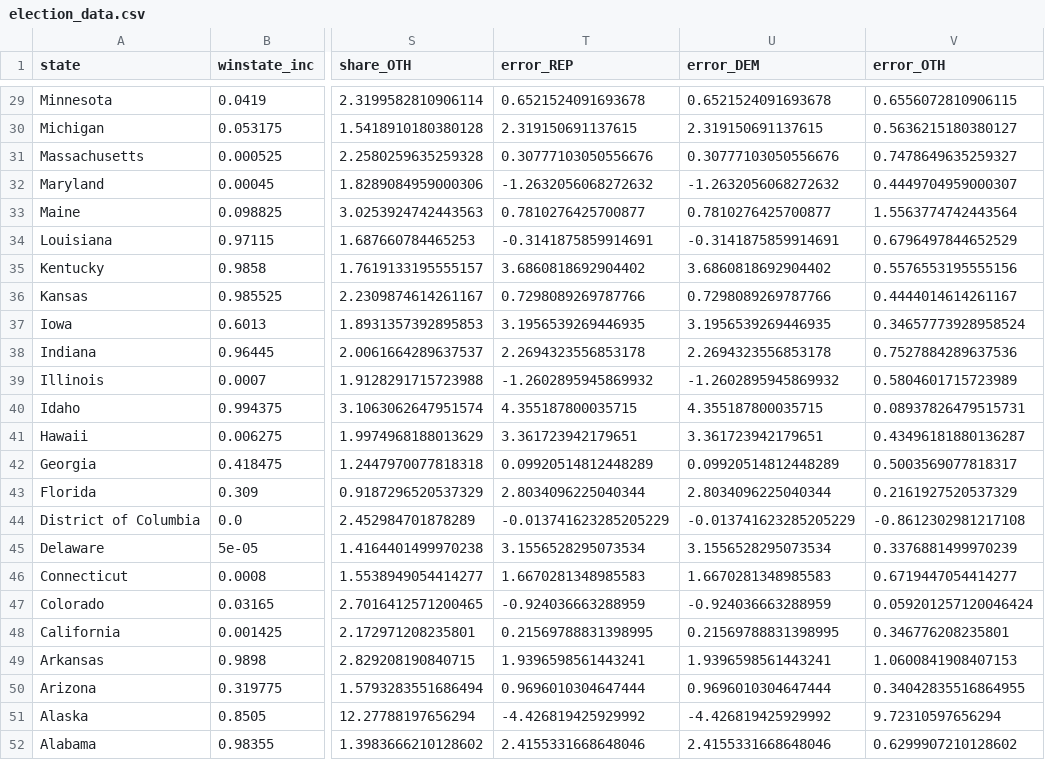
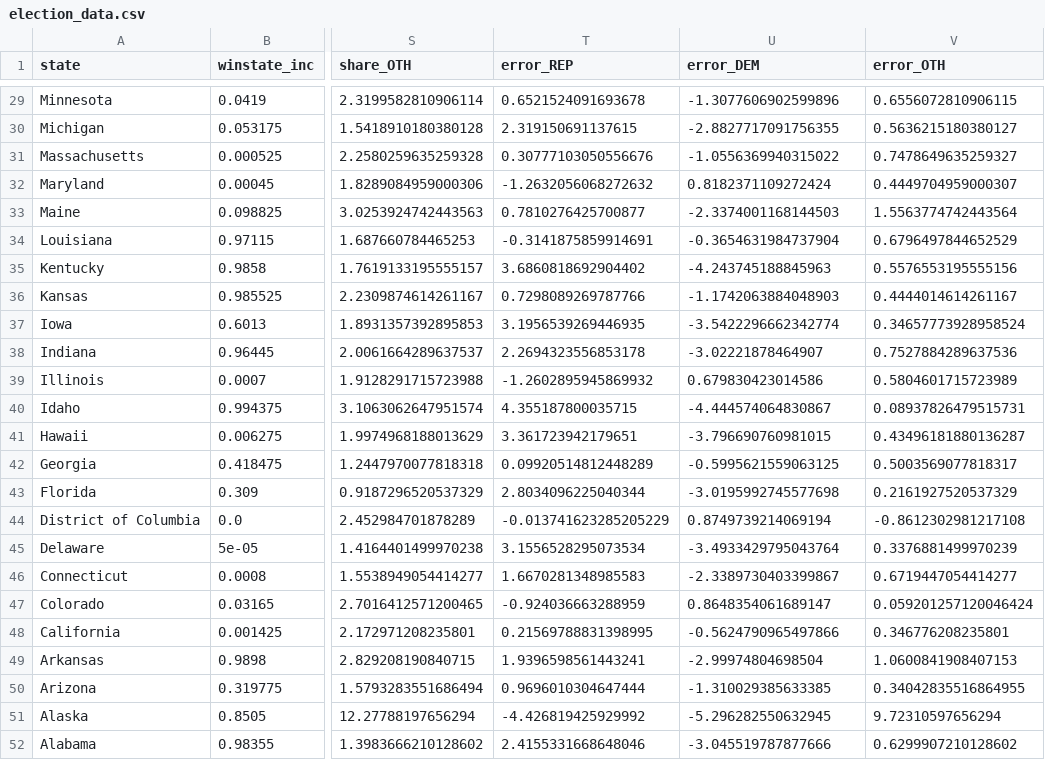
Before and after one commit to jiteshpabla/Polling-accuracy---US-elections, a CSV file: data/election_data.csv, drawn as a sheet; only a part is shown, gaps mark what is left out; the diff covers the shown part only; the diff names each change by its address in the sheet, - before the commit and + after, or states it on an @@ line.

```diff
--- a/data/election_data.csv
+++ b/data/election_data.csv
-U29 (error_DEM): 0.6521524091693678
+U29 (error_DEM): -1.3077606902599896
-U30 (error_DEM): 2.319150691137615
+U30 (error_DEM): -2.8827717091756355
-U31 (error_DEM): 0.30777103050556676
+U31 (error_DEM): -1.0556369940315022
-U32 (error_DEM): -1.2632056068272632
+U32 (error_DEM): 0.8182371109272424
-U33 (error_DEM): 0.7810276425700877
+U33 (error_DEM): -2.3374001168144503
-U34 (error_DEM): -0.3141875859914691
+U34 (error_DEM): -0.3654631984737904
-U35 (error_DEM): 3.6860818692904402
+U35 (error_DEM): -4.243745188845963
-U36 (error_DEM): 0.7298089269787766
+U36 (error_DEM): -1.1742063884048903
-U37 (error_DEM): 3.1956539269446935
+U37 (error_DEM): -3.5422296662342774
-U38 (error_DEM): 2.2694323556853178
+U38 (error_DEM): -3.02221878464907
-U39 (error_DEM): -1.2602895945869932
+U39 (error_DEM): 0.679830423014586
-U40 (error_DEM): 4.355187800035715
+U40 (error_DEM): -4.444574064830867
-U41 (error_DEM): 3.361723942179651
+U41 (error_DEM): -3.796690760981015
-U42 (error_DEM): 0.09920514812448289
+U42 (error_DEM): -0.5995621559063125
-U43 (error_DEM): 2.8034096225040344
+U43 (error_DEM): -3.0195992745577698
-U44 (error_DEM): -0.013741623285205229
+U44 (error_DEM): 0.8749739214069194
-U45 (error_DEM): 3.1556528295073534
+U45 (error_DEM): -3.4933429795043764
-U46 (error_DEM): 1.6670281348985583
+U46 (error_DEM): -2.3389730403399867
-U47 (error_DEM): -0.924036663288959
+U47 (error_DEM): 0.8648354061689147
-U48 (error_DEM): 0.21569788831398995
+U48 (error_DEM): -0.5624790965497866
-U49 (error_DEM): 1.9396598561443241
+U49 (error_DEM): -2.99974804698504
-U50 (error_DEM): 0.9696010304647444
+U50 (error_DEM): -1.310029385633385
-U51 (error_DEM): -4.426819425929992
+U51 (error_DEM): -5.296282550632945
-U52 (error_DEM): 2.4155331668648046
+U52 (error_DEM): -3.045519787877666
```
Also changed, not shown: 27 edited cells elsewhere in this file.
